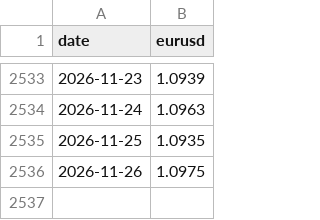
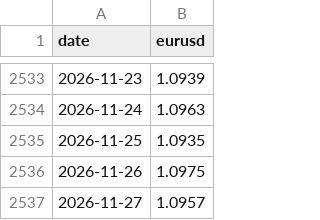
Before and after one commit to valentexi/btc-data, a CSV file: data/eurusd.csv, drawn as a sheet; only a part is shown, gaps mark what is left out; the diff names each change by its address in the sheet, - before the commit and + after, or states it on an @@ line.

```diff
--- a/data/eurusd.csv
+++ b/data/eurusd.csv
+row 2537: 2026-11-27 | 1.0957
```
Also changed, not shown: data/derives_instantane.csv, 3 other files.
